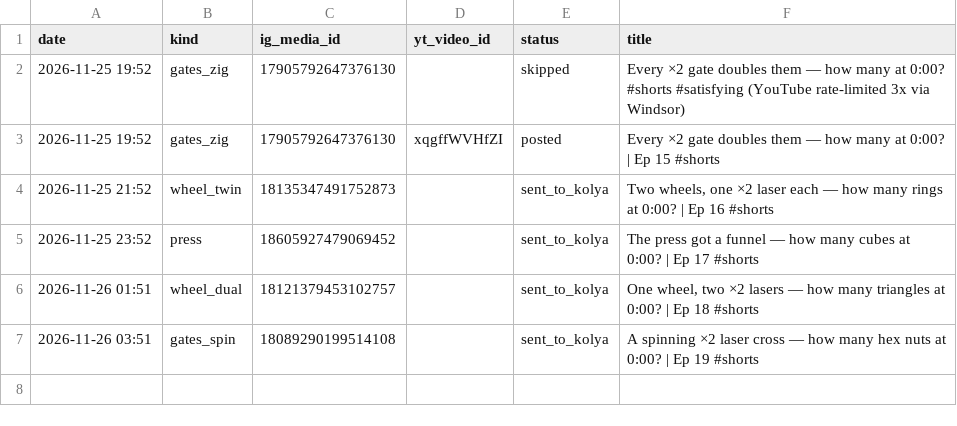
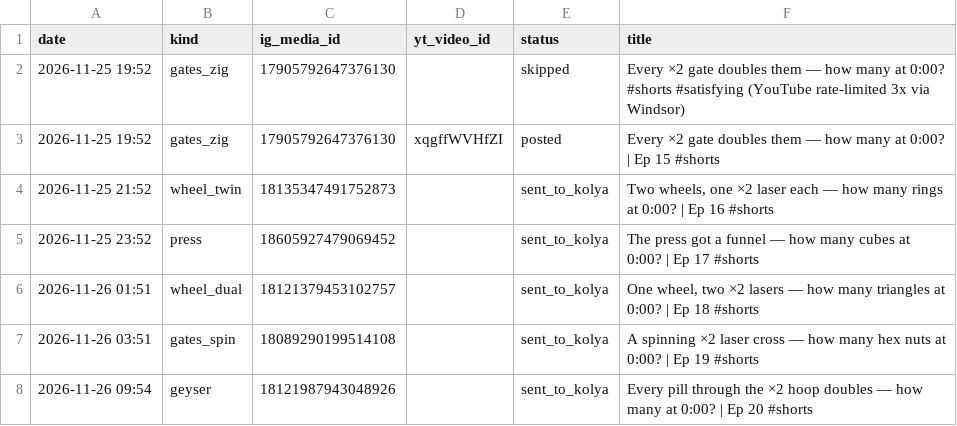
Before and after one commit to truniprof-art/viral-reels, a CSV file: yt.csv, drawn as a sheet.

```diff
--- a/yt.csv
+++ b/yt.csv
@@ -7 +7,2 @@ date,kind,ig_media_id,yt_video_id,status,title
 2026-11-26 03:51,gates_spin,18089290199514108,,sent_to_kolya,A spinning ×2 laser cross — how many hex nuts at 0:00? | Ep 19 #shorts
+2026-11-26 09:54,geyser,18121987943048926,,sent_to_kolya,Every pill through the ×2 hoop doubles — how many at 0:00? | Ep 20 #shorts
```
Also changed, not shown: posts.csv, 6 other files.
